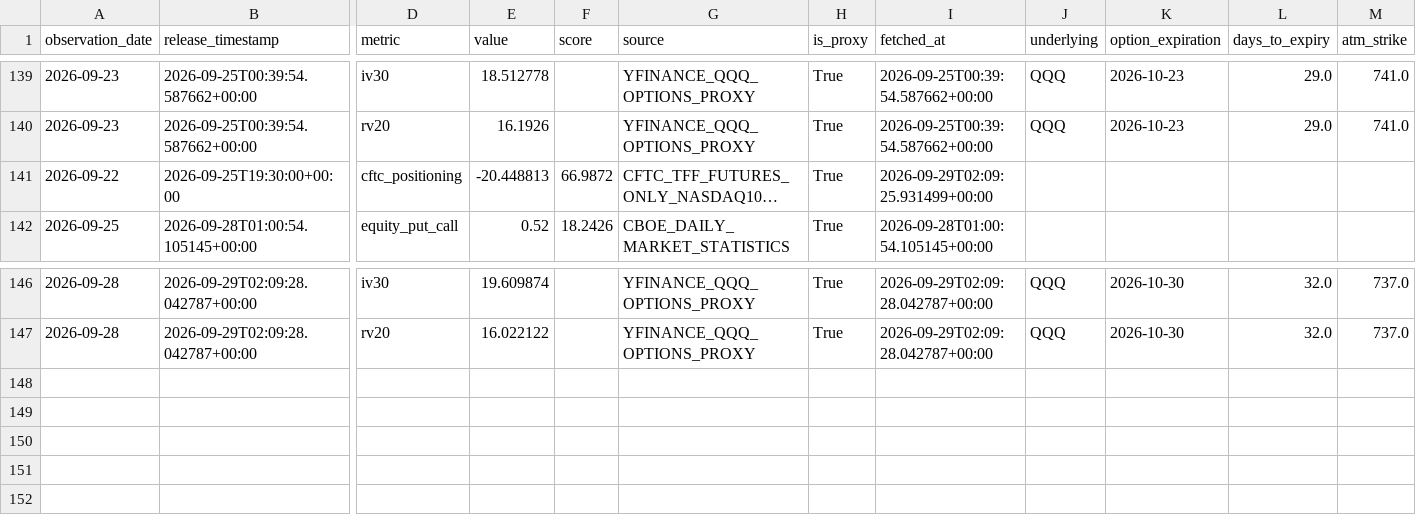
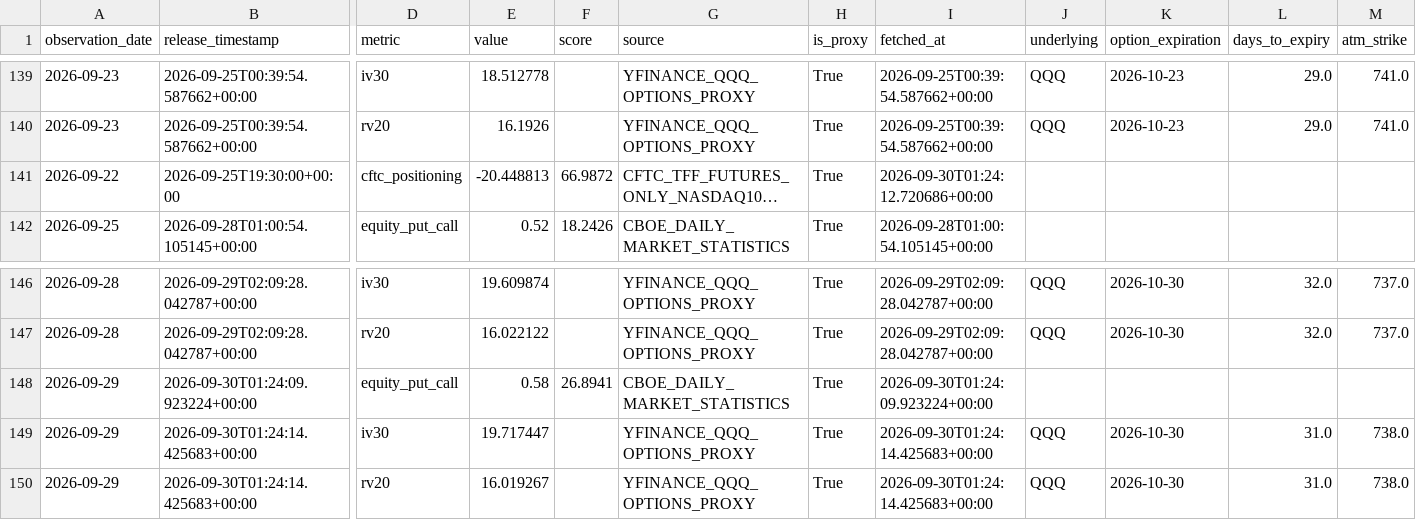
Before and after one commit to oldweng415-dev/investment-os, a CSV file: data/positioning_pit.csv, drawn as a sheet; only a part is shown, gaps mark what is left out; long unchanged cells end in …; rows hold the shown columns only; the diff names each change by its address in the sheet, - before the commit and + after, or states it on an @@ line.

```diff
--- a/data/positioning_pit.csv
+++ b/data/positioning_pit.csv
-I141 (fetched_at): 2026-09-29T02:09:25.931499+00:00
+I141 (fetched_at): 2026-09-30T01:24:12.720686+00:00
+row 148: 2026-09-29 | 2026-09-30T01:24:09.923224+00:00 | equity_put_call | 0.58 | 26.8941 | CBOE_DAILY_MARKET_STATISTICS | True | 2026-09-30T01:24:09.923224+00:00
+row 149: 2026-09-29 | 2026-09-30T01:24:14.425683+00:00 | iv30 | 19.717447 |  | YFINANCE_QQQ_OPTIONS_PROXY | True | 2026-09-30T01:24:14.425683+00:00 | QQQ | 2026-10-30 | 31.0 | 738.0
+row 150: 2026-09-29 | 2026-09-30T01:24:14.425683+00:00 | rv20 | 16.019267 |  | YFINANCE_QQQ_OPTIONS_PROXY | True | 2026-09-30T01:24:14.425683+00:00 | QQQ | 2026-10-30 | 31.0 | 738.0
```
Also changed, not shown: data/ai_cycle_pit.csv, data/valuation_pit.csv.
